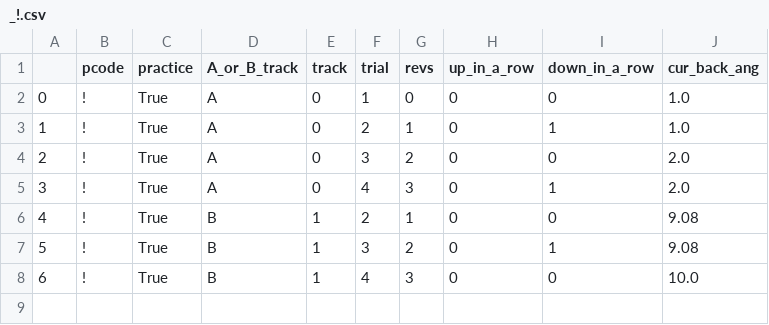
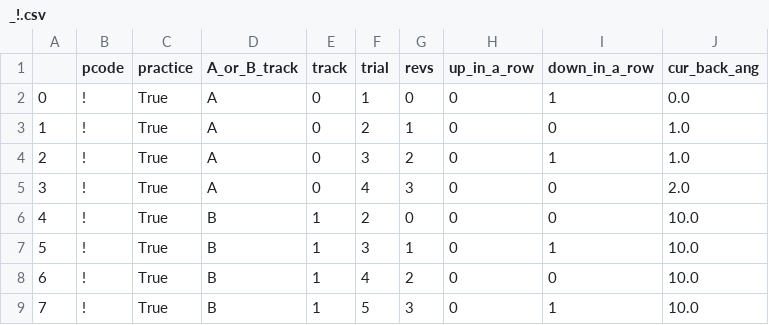
Before and after one commit to pseiti/STIWA, a CSV file: _!.csv, drawn as a sheet.

```diff
--- a/_!.csv
+++ b/_!.csv
@@ -1,8 +1,9 @@
 ,pcode,practice,A_or_B_track,track,trial,revs,up_in_a_row,down_in_a_row,cur_back_ang
-0,!,True,A,0,1,0,0,0,1.0
-1,!,True,A,0,2,1,0,1,1.0
-2,!,True,A,0,3,2,0,0,2.0
-3,!,True,A,0,4,3,0,1,2.0
-4,!,True,B,1,2,1,0,0,9.08
-5,!,True,B,1,3,2,0,1,9.08
-6,!,True,B,1,4,3,0,0,10.0
+0,!,True,A,0,1,0,0,1,0.0
+1,!,True,A,0,2,1,0,0,1.0
+2,!,True,A,0,3,2,0,1,1.0
+3,!,True,A,0,4,3,0,0,2.0
+4,!,True,B,1,2,0,0,0,10.0
+5,!,True,B,1,3,1,0,1,10.0
+6,!,True,B,1,4,2,0,0,10.0
+7,!,True,B,1,5,3,0,1,10.0
```
Also changed, not shown: 2 other files.
